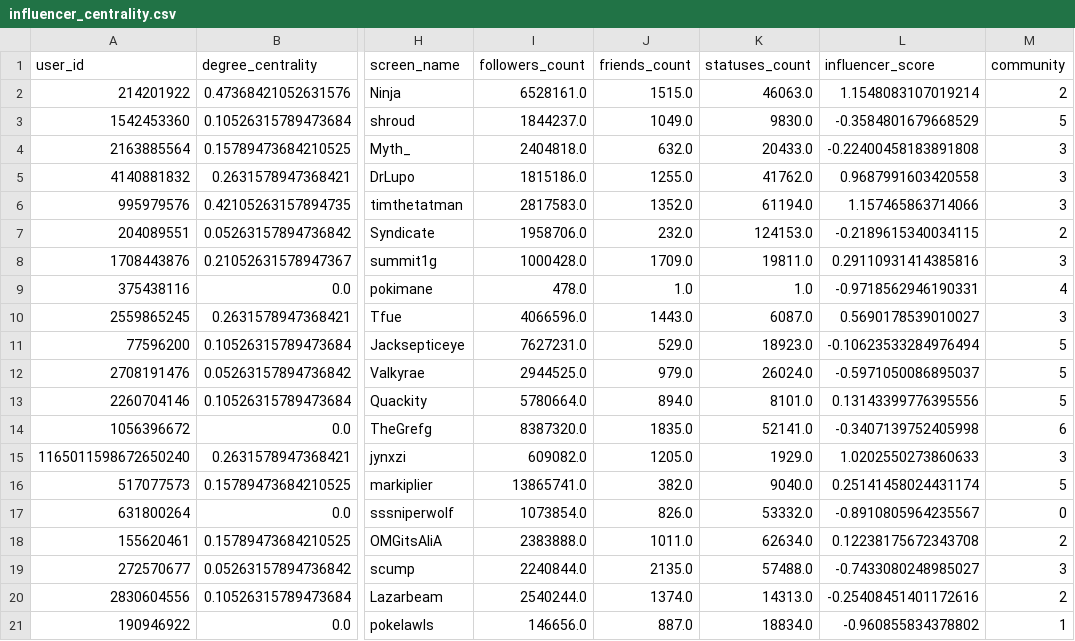
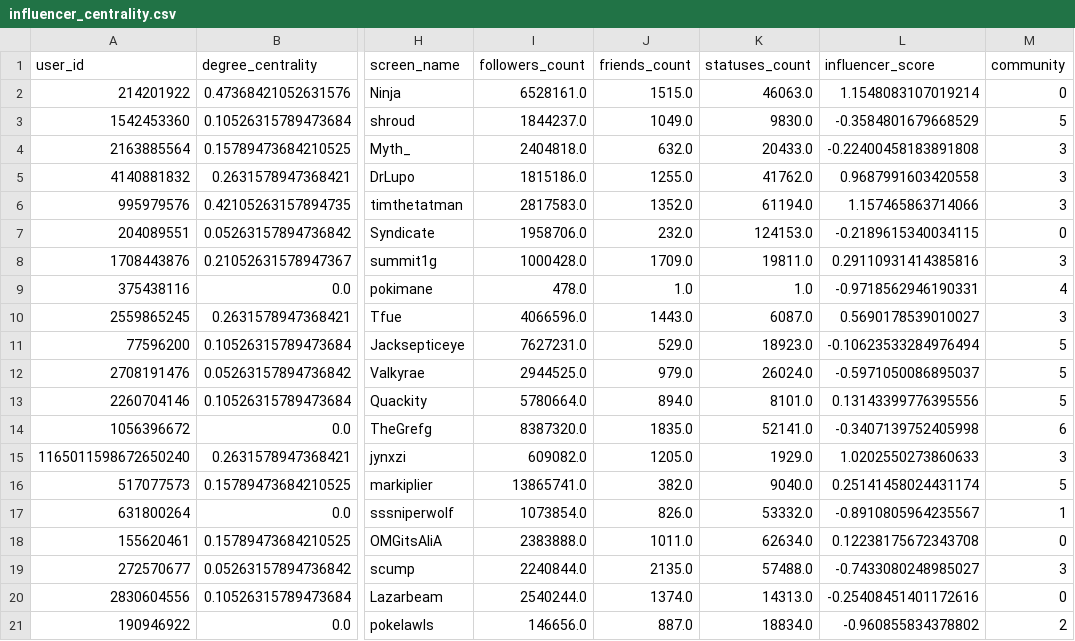
Before and after one commit to codingwithiz/WIF3009-Project, a CSV file: data/outputs/centrality/influencer_centrality.csv, drawn as a sheet; only a part is shown, gaps mark what is left out; the diff names each change by its address in the sheet, - before the commit and + after, or states it on an @@ line.

```diff
--- a/data/outputs/centrality/influencer_centrality.csv
+++ b/data/outputs/centrality/influencer_centrality.csv
-M2 (community): 2
+M2 (community): 0
-M7 (community): 2
+M7 (community): 0
-M17 (community): 0
+M17 (community): 1
-M18 (community): 2
+M18 (community): 0
-M20 (community): 2
+M20 (community): 0
-M21 (community): 1
+M21 (community): 2
```
Also changed, not shown: data/outputs/influencer_features_combined_all.csv, 47 other files.
